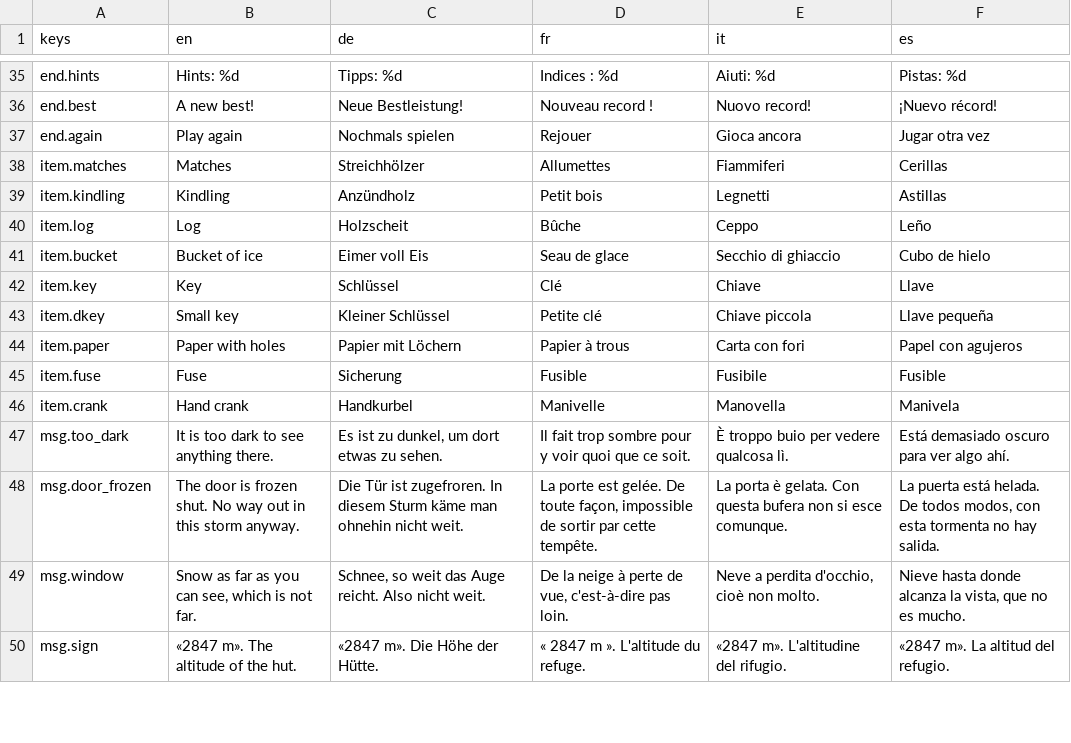
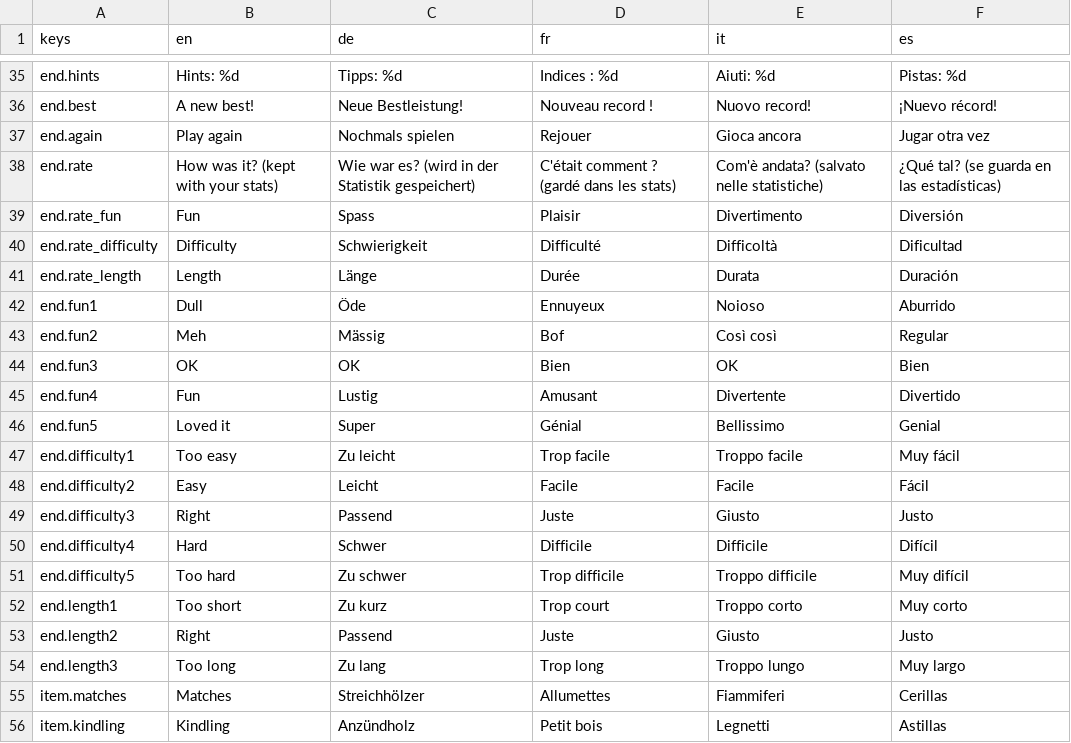
Before and after one commit to cmzueger/escape, a CSV file: client/i18n/strings.csv, drawn as a sheet; only a part is shown, gaps mark what is left out; the shorter side is filled out with more unchanged rows.

```diff
--- a/client/i18n/strings.csv
+++ b/client/i18n/strings.csv
@@ -37,2 +37,19 @@ end.best,A new best!,Neue Bestleistung!,Nouveau record !,Nuovo record!,¡Nuevo r
 end.again,Play again,Nochmals spielen,Rejouer,Gioca ancora,Jugar otra vez
+end.rate,How was it? (kept with your stats),Wie war es? (wird in der Statistik gespeichert),C'était comment ? (gardé dans les stats),Com'è andata? (salvato nelle statistiche),¿Qué tal? (se guarda en las estadísticas)
+end.rate_fun,Fun,Spass,Plaisir,Divertimento,Diversión
+end.rate_difficulty,Difficulty,Schwierigkeit,Difficulté,Difficoltà,Dificultad
+end.rate_length,Length,Länge,Durée,Durata,Duración
+end.fun1,Dull,Öde,Ennuyeux,Noioso,Aburrido
+end.fun2,Meh,Mässig,Bof,Così così,Regular
+end.fun3,OK,OK,Bien,OK,Bien
+end.fun4,Fun,Lustig,Amusant,Divertente,Divertido
+end.fun5,Loved it,Super,Génial,Bellissimo,Genial
+end.difficulty1,Too easy,Zu leicht,Trop facile,Troppo facile,Muy fácil
+end.difficulty2,Easy,Leicht,Facile,Facile,Fácil
+end.difficulty3,Right,Passend,Juste,Giusto,Justo
+end.difficulty4,Hard,Schwer,Difficile,Difficile,Difícil
+end.difficulty5,Too hard,Zu schwer,Trop difficile,Troppo difficile,Muy difícil
+end.length1,Too short,Zu kurz,Trop court,Troppo corto,Muy corto
+end.length2,Right,Passend,Juste,Giusto,Justo
+end.length3,Too long,Zu lang,Trop long,Troppo lungo,Muy largo
 item.matches,Matches,Streichhölzer,Allumettes,Fiammiferi,Cerillas
```
Also changed, not shown: 8 other files.
